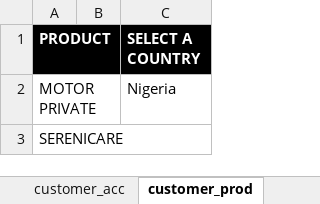
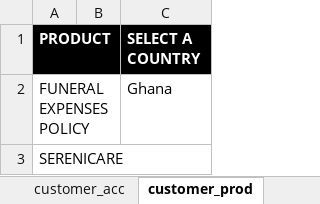
Before and after one commit to john-mwangi/UAP-cross-sell, an Excel workbook: App/uap_cross_sell/www/files/cs_upload_template.xlsx, sheet customer_prod, drawn as a sheet; values as stored, in another font and other column widths than the file's, no borders; removed rows and columns are numbered as before the commit, all else as after; the diff names each change by its address in the sheet, - before the commit and + after, or states it on an @@ line.

```diff
--- a/App/uap_cross_sell/www/files/cs_upload_template.xlsx (sheet customer_prod)
+++ b/App/uap_cross_sell/www/files/cs_upload_template.xlsx (sheet customer_prod)
-row 2: MOTOR PRIVATE |  | Nigeria
+row 2: FUNERAL EXPENSES POLICY |  | Ghana
```
Also changed, not shown: sheet valid_product_names, sheet customer_acc, 20 other files.
